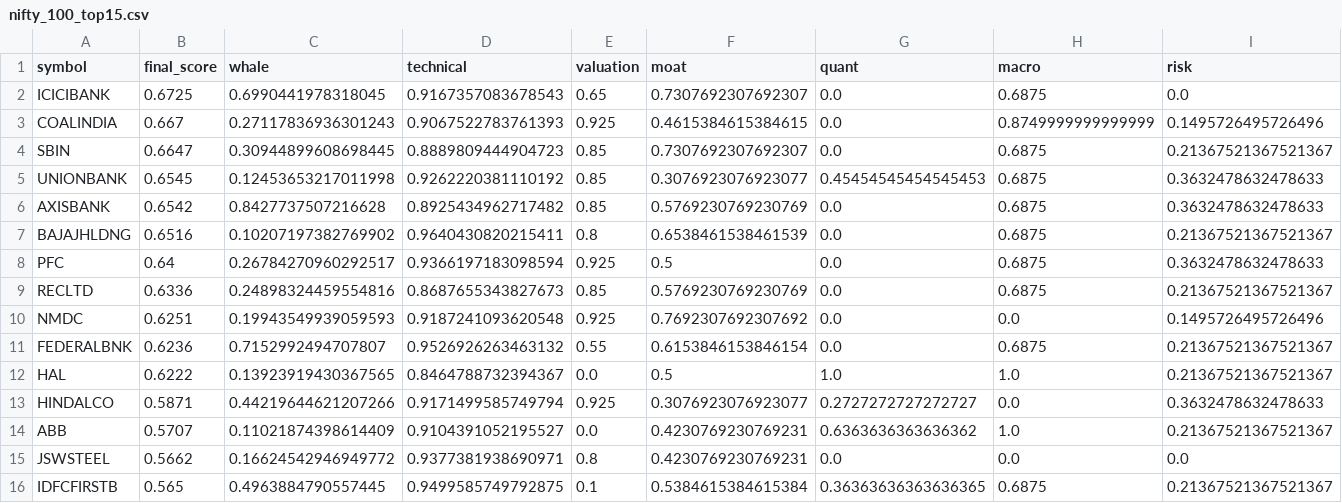
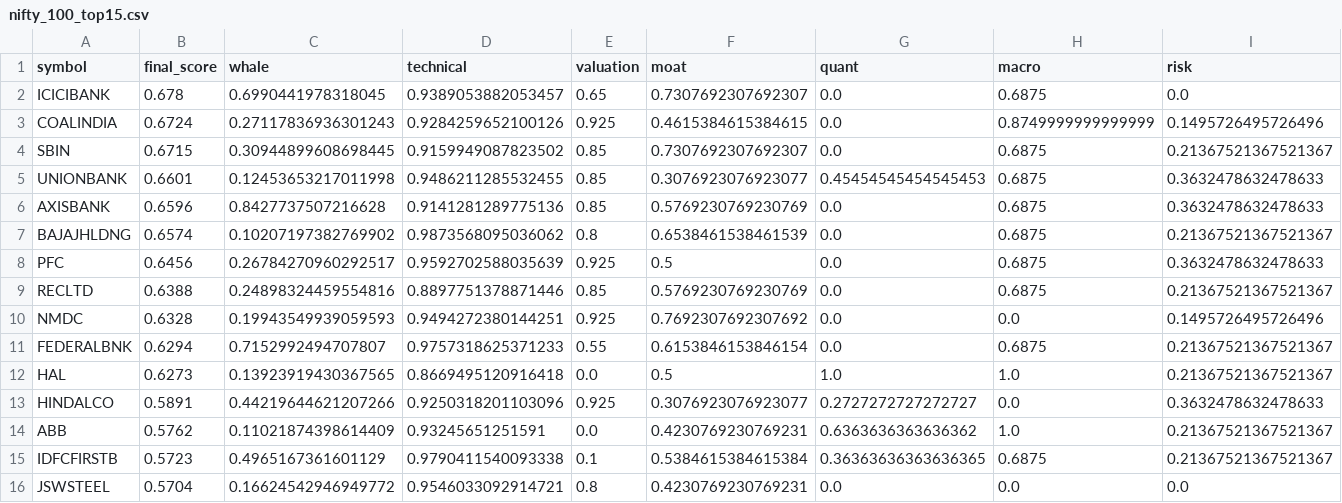
Before and after one commit to samir285-lang/whalewatch-alpha, a CSV file: output/nifty_100_top15.csv, drawn as a sheet.

```diff
--- a/output/nifty_100_top15.csv
+++ b/output/nifty_100_top15.csv
@@ -1,16 +1,16 @@
 symbol,final_score,whale,technical,valuation,moat,quant,macro,risk
-ICICIBANK,0.6725,0.6990441978318045,0.9167357083678543,0.65,0.7307692307692307,0.0,0.6875,0.0
-COALINDIA,0.667,0.27117836936301243,0.9067522783761393,0.925,0.4615384615384615,0.0,0.8749999999999999,0.1495726495726496
-SBIN,0.6647,0.30944899608698445,0.8889809444904723,0.85,0.7307692307692307,0.0,0.6875,0.21367521367521367
-UNIONBANK,0.6545,0.12453653217011998,0.9262220381110192,0.85,0.3076923076923077,0.45454545454545453,0.6875,0.3632478632478633
-AXISBANK,0.6542,0.8427737507216628,0.8925434962717482,0.85,0.5769230769230769,0.0,0.6875,0.3632478632478633
-BAJAJHLDNG,0.6516,0.10207197382769902,0.9640430820215411,0.8,0.6538461538461539,0.0,0.6875,0.21367521367521367
-PFC,0.64,0.26784270960292517,0.9366197183098594,0.925,0.5,0.0,0.6875,0.3632478632478633
-RECLTD,0.6336,0.24898324459554816,0.8687655343827673,0.85,0.5769230769230769,0.0,0.6875,0.21367521367521367
-NMDC,0.6251,0.19943549939059593,0.9187241093620548,0.925,0.7692307692307692,0.0,0.0,0.1495726495726496
-FEDERALBNK,0.6236,0.7152992494707807,0.9526926263463132,0.55,0.6153846153846154,0.0,0.6875,0.21367521367521367
-HAL,0.6222,0.13923919430367565,0.8464788732394367,0.0,0.5,1.0,1.0,0.21367521367521367
-HINDALCO,0.5871,0.44219644621207266,0.9171499585749794,0.925,0.3076923076923077,0.2727272727272727,0.0,0.3632478632478633
-ABB,0.5707,0.11021874398614409,0.9104391052195527,0.0,0.4230769230769231,0.6363636363636362,1.0,0.21367521367521367
-JSWSTEEL,0.5662,0.16624542946949772,0.9377381938690971,0.8,0.4230769230769231,0.0,0.0,0.0
-IDFCFIRSTB,0.565,0.4963884790557445,0.9499585749792875,0.1,0.5384615384615384,0.36363636363636365,0.6875,0.21367521367521367
+ICICIBANK,0.678,0.6990441978318045,0.9389053882053457,0.65,0.7307692307692307,0.0,0.6875,0.0
+COALINDIA,0.6724,0.27117836936301243,0.9284259652100126,0.925,0.4615384615384615,0.0,0.8749999999999999,0.1495726495726496
+SBIN,0.6715,0.30944899608698445,0.9159949087823502,0.85,0.7307692307692307,0.0,0.6875,0.21367521367521367
+UNIONBANK,0.6601,0.12453653217011998,0.9486211285532455,0.85,0.3076923076923077,0.45454545454545453,0.6875,0.3632478632478633
+AXISBANK,0.6596,0.8427737507216628,0.9141281289775136,0.85,0.5769230769230769,0.0,0.6875,0.3632478632478633
+BAJAJHLDNG,0.6574,0.10207197382769902,0.9873568095036062,0.8,0.6538461538461539,0.0,0.6875,0.21367521367521367
+PFC,0.6456,0.26784270960292517,0.9592702588035639,0.925,0.5,0.0,0.6875,0.3632478632478633
+RECLTD,0.6388,0.24898324459554816,0.8897751378871446,0.85,0.5769230769230769,0.0,0.6875,0.21367521367521367
+NMDC,0.6328,0.19943549939059593,0.9494272380144251,0.925,0.7692307692307692,0.0,0.0,0.1495726495726496
+FEDERALBNK,0.6294,0.7152992494707807,0.9757318625371233,0.55,0.6153846153846154,0.0,0.6875,0.21367521367521367
+HAL,0.6273,0.13923919430367565,0.8669495120916418,0.0,0.5,1.0,1.0,0.21367521367521367
+HINDALCO,0.5891,0.44219644621207266,0.9250318201103096,0.925,0.3076923076923077,0.2727272727272727,0.0,0.3632478632478633
+ABB,0.5762,0.11021874398614409,0.93245651251591,0.0,0.4230769230769231,0.6363636363636362,1.0,0.21367521367521367
+IDFCFIRSTB,0.5723,0.4965167361601129,0.9790411540093338,0.1,0.5384615384615384,0.36363636363636365,0.6875,0.21367521367521367
+JSWSTEEL,0.5704,0.16624542946949772,0.9546033092914721,0.8,0.4230769230769231,0.0,0.0,0.0
```
Also changed, not shown: output/all_nse_top15.csv, output/fando_stocks_top15.csv, 2 other files.
